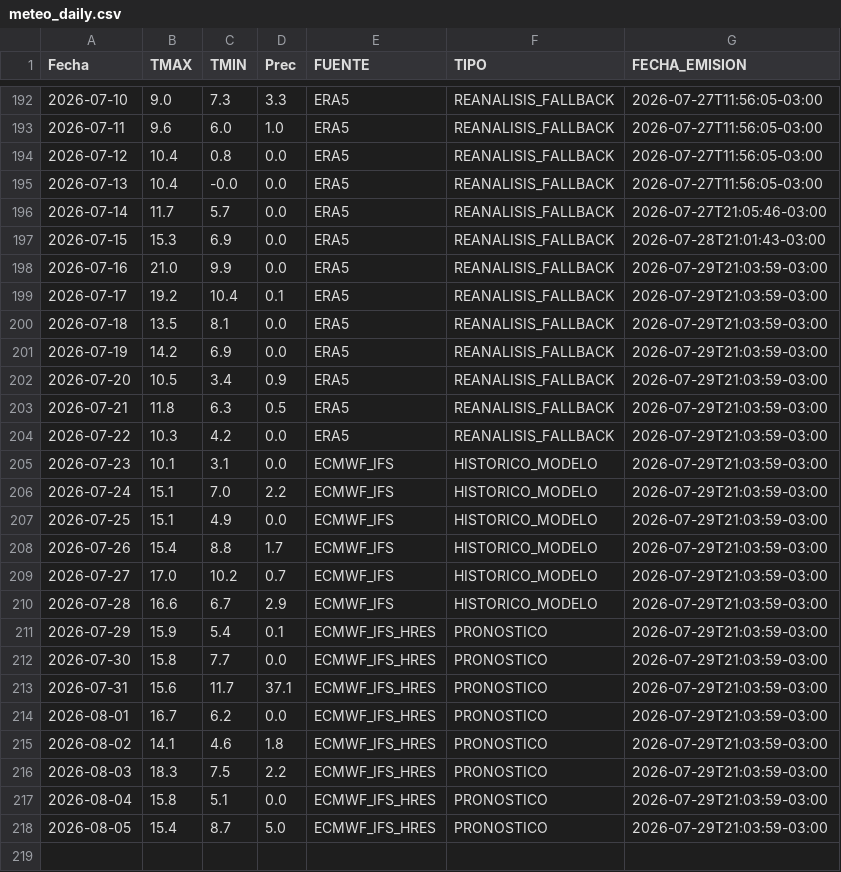
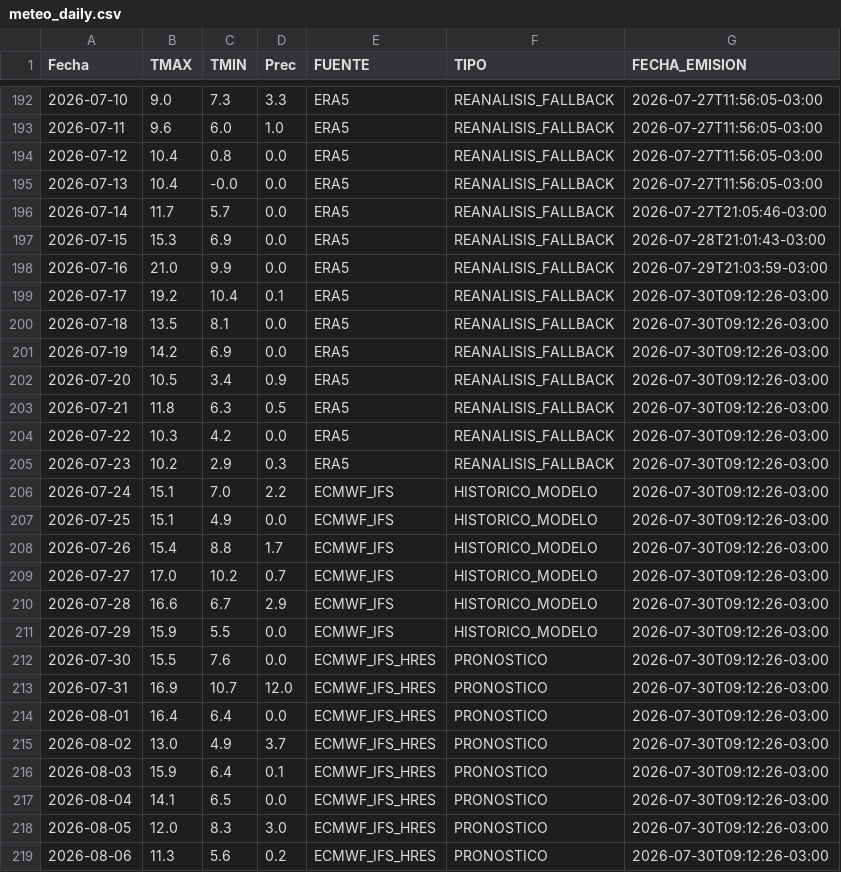
Before and after one commit to PREDWEEM/LOLIUM_OLAVA2026, a CSV file: meteo_daily.csv, drawn as a sheet; only a part is shown, gaps mark what is left out.

```diff
--- a/meteo_daily.csv
+++ b/meteo_daily.csv
@@ -198,21 +198,22 @@ Fecha,TMAX,TMIN,Prec,FUENTE,TIPO,FECHA_EMISION
 2026-07-16,21.0,9.9,0.0,ERA5,REANALISIS_FALLBACK,2026-07-29T21:03:59-03:00
-2026-07-17,19.2,10.4,0.1,ERA5,REANALISIS_FALLBACK,2026-07-29T21:03:59-03:00
-2026-07-18,13.5,8.1,0.0,ERA5,REANALISIS_FALLBACK,2026-07-29T21:03:59-03:00
-2026-07-19,14.2,6.9,0.0,ERA5,REANALISIS_FALLBACK,2026-07-29T21:03:59-03:00
-2026-07-20,10.5,3.4,0.9,ERA5,REANALISIS_FALLBACK,2026-07-29T21:03:59-03:00
-2026-07-21,11.8,6.3,0.5,ERA5,REANALISIS_FALLBACK,2026-07-29T21:03:59-03:00
-2026-07-22,10.3,4.2,0.0,ERA5,REANALISIS_FALLBACK,2026-07-29T21:03:59-03:00
-2026-07-23,10.1,3.1,0.0,ECMWF_IFS,HISTORICO_MODELO,2026-07-29T21:03:59-03:00
-2026-07-24,15.1,7.0,2.2,ECMWF_IFS,HISTORICO_MODELO,2026-07-29T21:03:59-03:00
-2026-07-25,15.1,4.9,0.0,ECMWF_IFS,HISTORICO_MODELO,2026-07-29T21:03:59-03:00
-2026-07-26,15.4,8.8,1.7,ECMWF_IFS,HISTORICO_MODELO,2026-07-29T21:03:59-03:00
-2026-07-27,17.0,10.2,0.7,ECMWF_IFS,HISTORICO_MODELO,2026-07-29T21:03:59-03:00
-2026-07-28,16.6,6.7,2.9,ECMWF_IFS,HISTORICO_MODELO,2026-07-29T21:03:59-03:00
-2026-07-29,15.9,5.4,0.1,ECMWF_IFS_HRES,PRONOSTICO,2026-07-29T21:03:59-03:00
-2026-07-30,15.8,7.7,0.0,ECMWF_IFS_HRES,PRONOSTICO,2026-07-29T21:03:59-03:00
-2026-07-31,15.6,11.7,37.1,ECMWF_IFS_HRES,PRONOSTICO,2026-07-29T21:03:59-03:00
-2026-08-01,16.7,6.2,0.0,ECMWF_IFS_HRES,PRONOSTICO,2026-07-29T21:03:59-03:00
-2026-08-02,14.1,4.6,1.8,ECMWF_IFS_HRES,PRONOSTICO,2026-07-29T21:03:59-03:00
-2026-08-03,18.3,7.5,2.2,ECMWF_IFS_HRES,PRONOSTICO,2026-07-29T21:03:59-03:00
-2026-08-04,15.8,5.1,0.0,ECMWF_IFS_HRES,PRONOSTICO,2026-07-29T21:03:59-03:00
-2026-08-05,15.4,8.7,5.0,ECMWF_IFS_HRES,PRONOSTICO,2026-07-29T21:03:59-03:00
+2026-07-17,19.2,10.4,0.1,ERA5,REANALISIS_FALLBACK,2026-07-30T09:12:26-03:00
+2026-07-18,13.5,8.1,0.0,ERA5,REANALISIS_FALLBACK,2026-07-30T09:12:26-03:00
+2026-07-19,14.2,6.9,0.0,ERA5,REANALISIS_FALLBACK,2026-07-30T09:12:26-03:00
+2026-07-20,10.5,3.4,0.9,ERA5,REANALISIS_FALLBACK,2026-07-30T09:12:26-03:00
+2026-07-21,11.8,6.3,0.5,ERA5,REANALISIS_FALLBACK,2026-07-30T09:12:26-03:00
+2026-07-22,10.3,4.2,0.0,ERA5,REANALISIS_FALLBACK,2026-07-30T09:12:26-03:00
+2026-07-23,10.2,2.9,0.3,ERA5,REANALISIS_FALLBACK,2026-07-30T09:12:26-03:00
+2026-07-24,15.1,7.0,2.2,ECMWF_IFS,HISTORICO_MODELO,2026-07-30T09:12:26-03:00
+2026-07-25,15.1,4.9,0.0,ECMWF_IFS,HISTORICO_MODELO,2026-07-30T09:12:26-03:00
+2026-07-26,15.4,8.8,1.7,ECMWF_IFS,HISTORICO_MODELO,2026-07-30T09:12:26-03:00
+2026-07-27,17.0,10.2,0.7,ECMWF_IFS,HISTORICO_MODELO,2026-07-30T09:12:26-03:00
+2026-07-28,16.6,6.7,2.9,ECMWF_IFS,HISTORICO_MODELO,2026-07-30T09:12:26-03:00
+2026-07-29,15.9,5.5,0.0,ECMWF_IFS,HISTORICO_MODELO,2026-07-30T09:12:26-03:00
+2026-07-30,15.5,7.6,0.0,ECMWF_IFS_HRES,PRONOSTICO,2026-07-30T09:12:26-03:00
+2026-07-31,16.9,10.7,12.0,ECMWF_IFS_HRES,PRONOSTICO,2026-07-30T09:12:26-03:00
+2026-08-01,16.4,6.4,0.0,ECMWF_IFS_HRES,PRONOSTICO,2026-07-30T09:12:26-03:00
+2026-08-02,13.0,4.9,3.7,ECMWF_IFS_HRES,PRONOSTICO,2026-07-30T09:12:26-03:00
+2026-08-03,15.9,6.4,0.1,ECMWF_IFS_HRES,PRONOSTICO,2026-07-30T09:12:26-03:00
+2026-08-04,14.1,6.5,0.0,ECMWF_IFS_HRES,PRONOSTICO,2026-07-30T09:12:26-03:00
+2026-08-05,12.0,8.3,3.0,ECMWF_IFS_HRES,PRONOSTICO,2026-07-30T09:12:26-03:00
+2026-08-06,11.3,5.6,0.2,ECMWF_IFS_HRES,PRONOSTICO,2026-07-30T09:12:26-03:00
```
